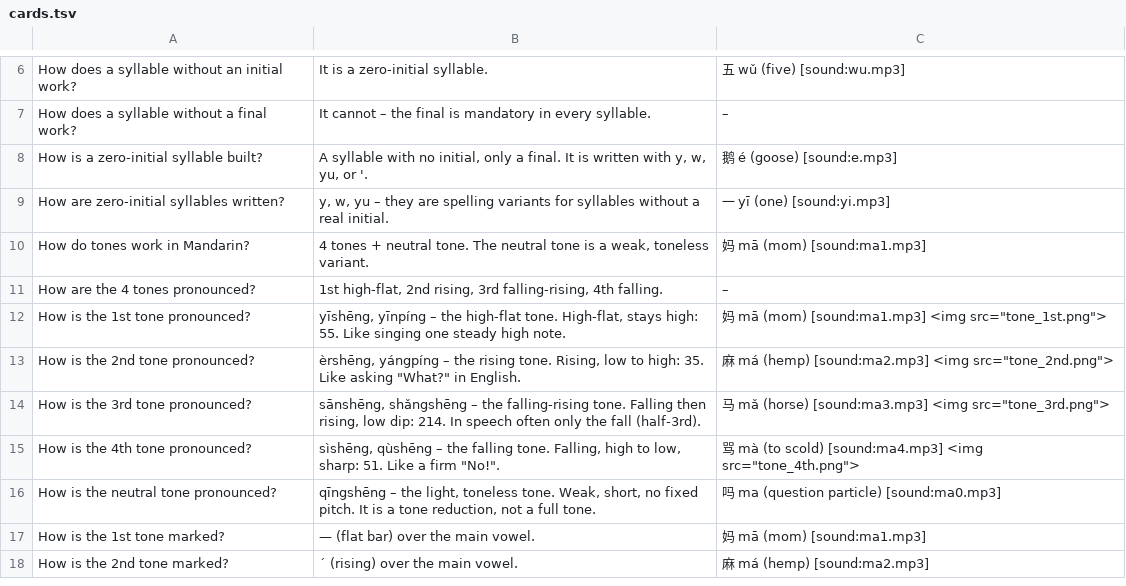
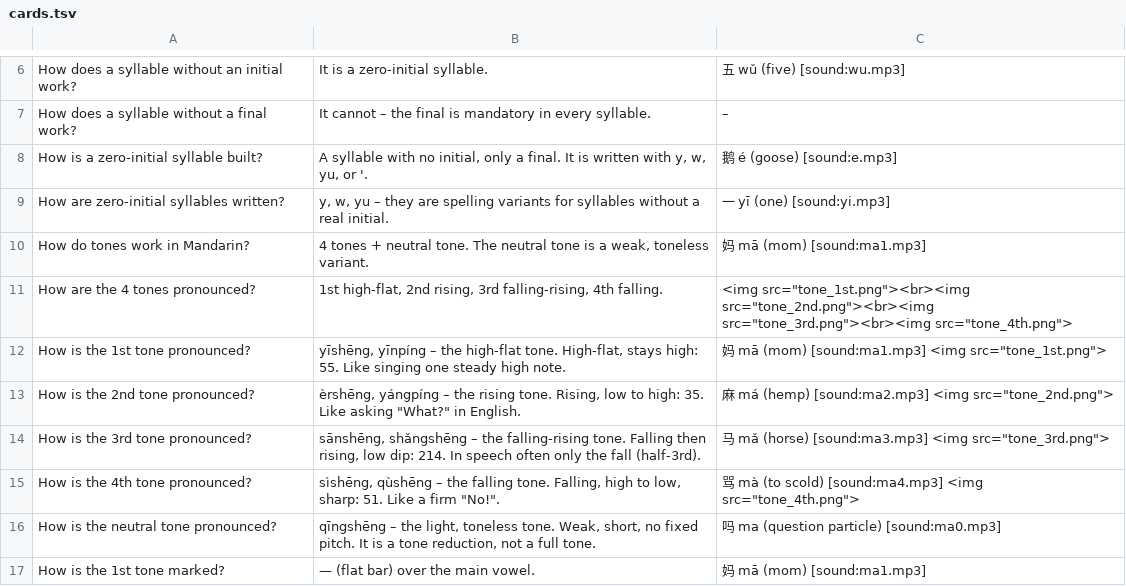
Before and after one commit to Waldmann-dev/Anki-Chinesisch, a TSV file: Chinese Grammar/01. Phonetic Foundations/01. Syllables, Initials, Finals, Tones, Neutral Tone/cards.tsv, drawn as a sheet; only a part is shown, gaps mark what is left out; the shorter side is filled out with more unchanged rows.

Commit message:
Update 10: pronouns table audio ref + tone images on 4-tones overview and 3rd-tone-alone rows

```diff
--- a/Chinese Grammar/01. Phonetic Foundations/01. Syllables, Initials, Finals, Tones, Neutral Tone/cards.tsv
+++ b/Chinese Grammar/01. Phonetic Foundations/01. Syllables, Initials, Finals, Tones, Neutral Tone/cards.tsv
@@ -10,3 +10,3 @@ How are zero-initial syllables written?	y, w, yu – they are spelling variants
 How do tones work in Mandarin?	4 tones + neutral tone. The neutral tone is a weak, toneless variant.	妈 mā (mom) [sound:ma1.mp3]
-How are the 4 tones pronounced?	1st high-flat, 2nd rising, 3rd falling-rising, 4th falling.	–
+How are the 4 tones pronounced?	1st high-flat, 2nd rising, 3rd falling-rising, 4th falling.	<img src="tone_1st.png"><br><img src="tone_2nd.png"><br><img src="tone_3rd.png"><br><img src="tone_4th.png">
 How is the 1st tone pronounced?	yīshēng, yīnpíng – the high-flat tone. High-flat, stays high: 55. Like singing one steady high note.	妈 mā (mom) [sound:ma1.mp3] <img src="tone_1st.png">
```
Also changed, not shown: Chinese Grammar/01. Phonetic Foundations/02. Initials, Diphthongs, Nasals, 3rd-Tone Sandhi/cards.tsv, Chinese Grammar/02. Personal Pronouns/cards.tsv.
